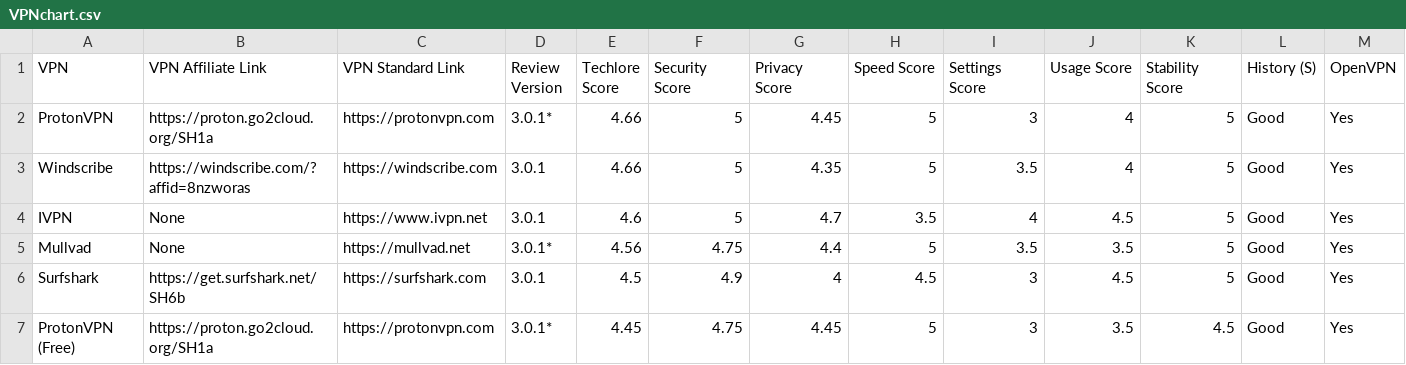
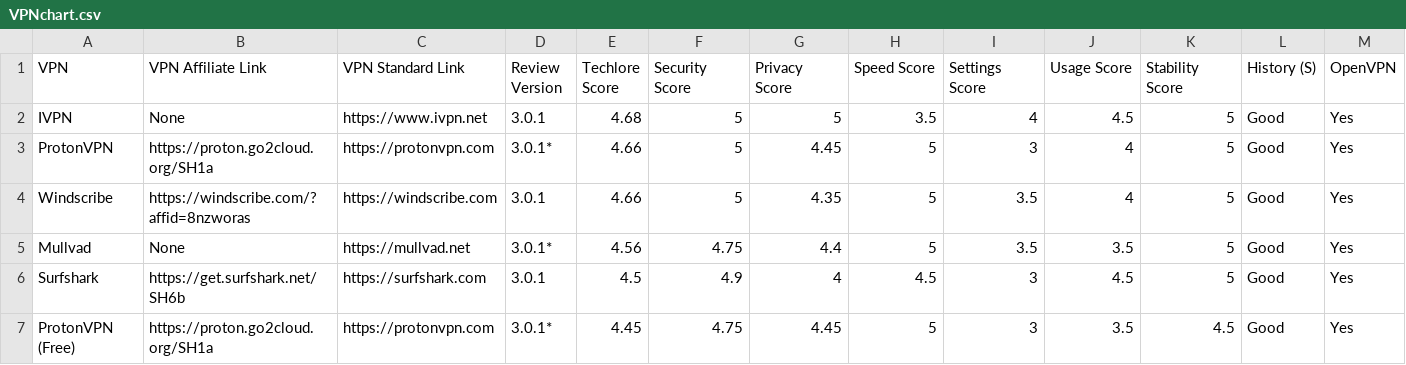
Before and after one commit to techlore/VPN-reviews, a CSV file: VPNchart.csv, drawn as a sheet; only a part is shown; removed rows and columns are numbered as before the commit, all else as after; rows hold the shown columns only; the diff names each change by its address in the sheet, - before the commit and + after, or states it on an @@ line.

Commit message:
IVPN Introduced Anon Signup
- Introduced Anon Signup
- Now has perfect privacy score (making it the only service to score perfectly in privacy/security)
- Brings total score to 4.68, the highest yet!

```diff
--- a/VPNchart.csv
+++ b/VPNchart.csv
+row 2: IVPN | None | https://www.ivpn.net | 3.0.1 | 4.68 | 5 | 5 | 3.5 | 4 | 4.5 | 5 | Good | Yes
-row 4: IVPN | None | https://www.ivpn.net | 3.0.1 | 4.6 | 5 | 4.7 | 3.5 | 4 | 4.5 | 5 | Good | Yes
```
